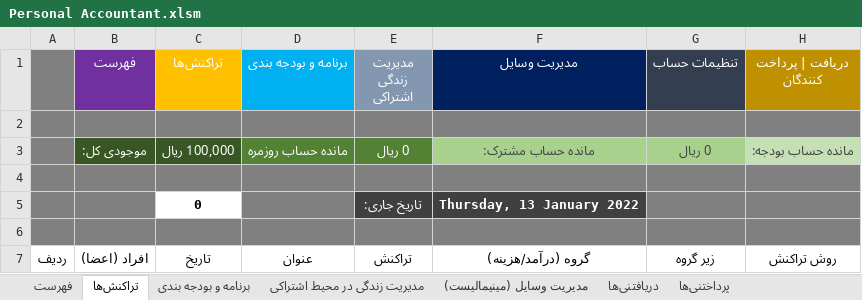
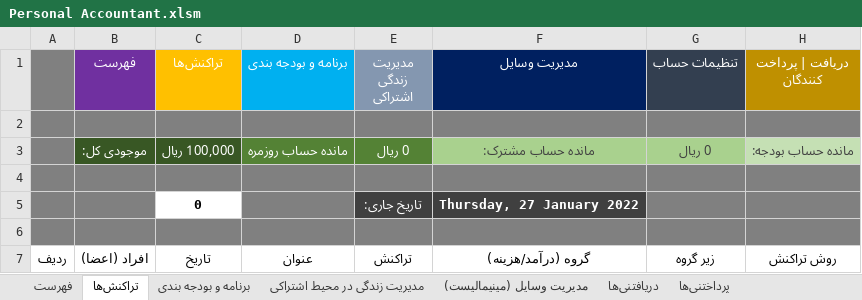
Before and after one commit to alirezamonem/Excel-Personal-Accountant-File, an Excel workbook: Personal Accountant.xlsm, sheet تراکنش‌ها, drawn as a sheet; only a part is shown; values as stored, in another font and other column widths than the file's, no borders; conditional formats and table styles not drawn; the diff names each change by its address in the sheet, - before the commit and + after, or states it on an @@ line.

```diff
--- a/Personal Accountant.xlsm (sheet تراکنش‌ها)
+++ b/Personal Accountant.xlsm (sheet تراکنش‌ها)
-F5 (مدیریت وسایل): Thursday, 13 January 2022
+F5 (مدیریت وسایل): Thursday, 27 January 2022
```
Also changed, not shown: sheet مدیریت زندگی در محیط اشتراکی, sheet تنظیمات حساب, sheet دریافت کنندگان - پرداخت کنندگان.
